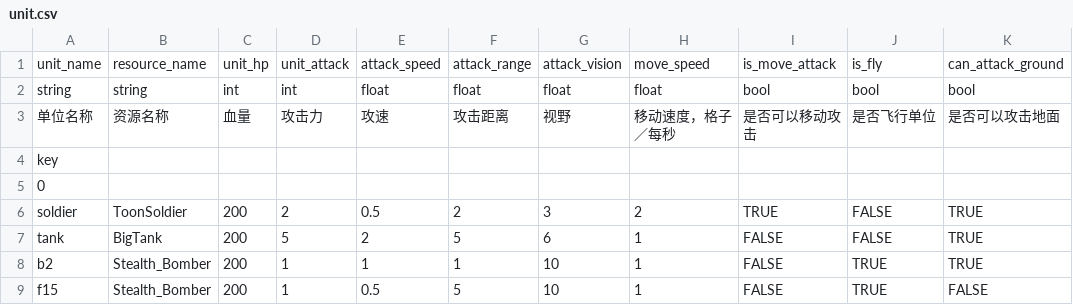
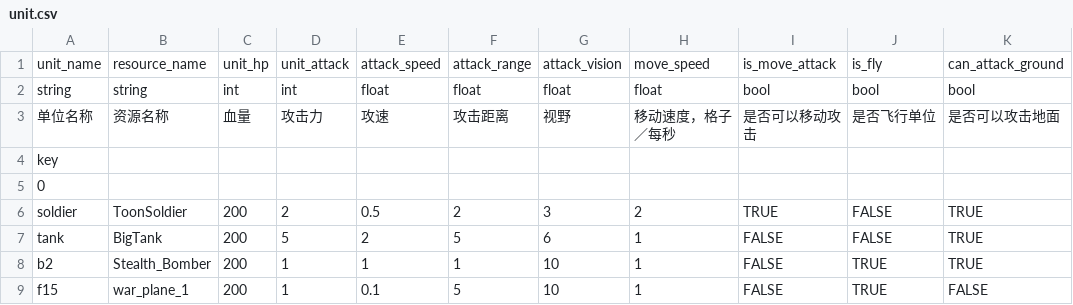
Before and after one commit to bYsdTd/MileStones, a CSV file: Assets/StreamingAssets/GDS/unit.csv, drawn as a sheet; only a part is shown; the diff names each change by its address in the sheet, - before the commit and + after, or states it on an @@ line.

```diff
--- a/Assets/StreamingAssets/GDS/unit.csv
+++ b/Assets/StreamingAssets/GDS/unit.csv
-B9: Stealth_Bomber
+B9: war_plane_1
-E9: 0.5
+E9: 0.1
```
Also changed, not shown: 37 other files.
